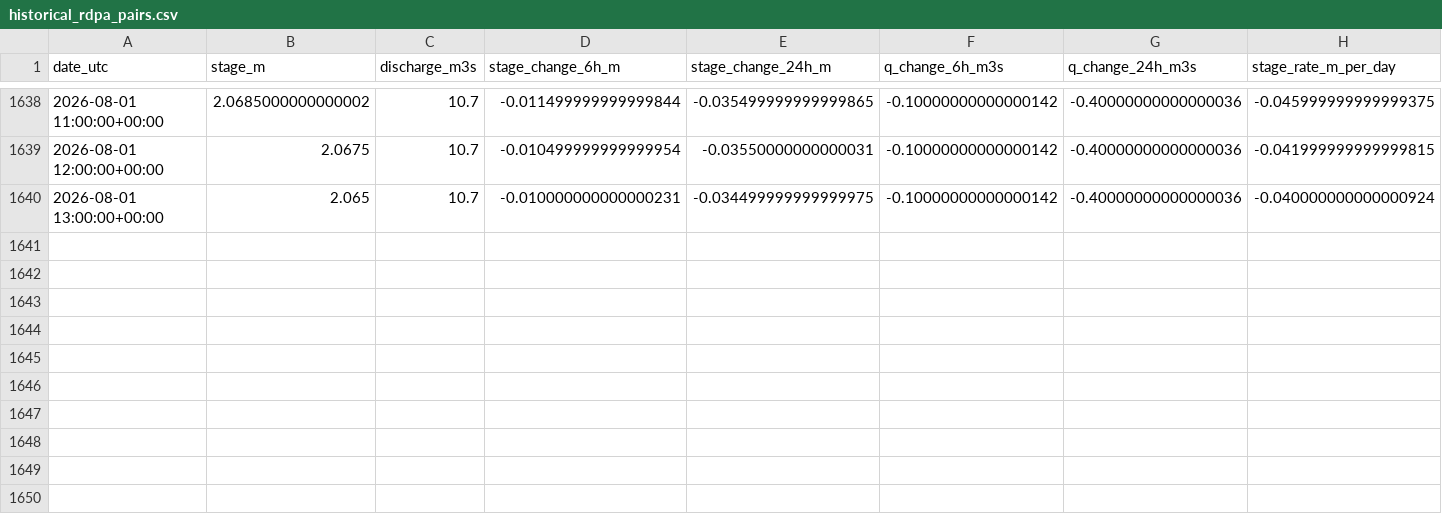
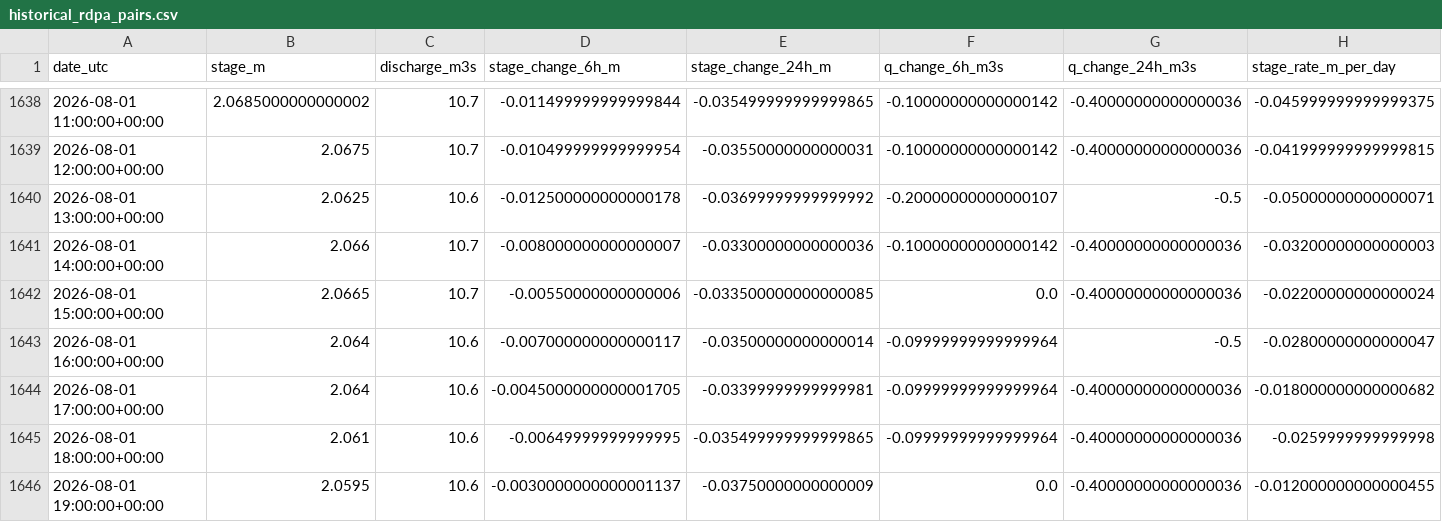
Before and after one commit to stevester-codes/sturgeon-river-hydrology, a CSV file: output/archive_probe/historical_rdpa_pairs.csv, drawn as a sheet; only a part is shown, gaps mark what is left out; rows hold the shown columns only; the diff covers the shown part only; the diff names each change by its address in the sheet, - before the commit and + after, or states it on an @@ line.

```diff
--- a/output/archive_probe/historical_rdpa_pairs.csv
+++ b/output/archive_probe/historical_rdpa_pairs.csv
-B1640 (stage_m): 2.065
+B1640 (stage_m): 2.0625
-C1640 (discharge_m3s): 10.7
+C1640 (discharge_m3s): 10.6
-D1640 (stage_change_6h_m): -0.010000000000000231
+D1640 (stage_change_6h_m): -0.012500000000000178
-E1640 (stage_change_24h_m): -0.034499999999999975
+E1640 (stage_change_24h_m): -0.03699999999999992
-F1640 (q_change_6h_m3s): -0.10000000000000142
+F1640 (q_change_6h_m3s): -0.20000000000000107
-G1640 (q_change_24h_m3s): -0.40000000000000036
+G1640 (q_change_24h_m3s): -0.5
-H1640 (stage_rate_m_per_day): -0.040000000000000924
+H1640 (stage_rate_m_per_day): -0.05000000000000071
+row 1641: 2026-08-01 14:00:00+00:00 | 2.066 | 10.7 | -0.008000000000000007 | -0.03300000000000036 | -0.10000000000000142 | -0.40000000000000036 | -0.03200000000000003
+row 1642: 2026-08-01 15:00:00+00:00 | 2.0665 | 10.7 | -0.00550000000000006 | -0.033500000000000085 | 0.0 | -0.40000000000000036 | -0.02200000000000024
+row 1643: 2026-08-01 16:00:00+00:00 | 2.064 | 10.6 | -0.007000000000000117 | -0.03500000000000014 | -0.09999999999999964 | -0.5 | -0.02800000000000047
+row 1644: 2026-08-01 17:00:00+00:00 | 2.064 | 10.6 | -0.0045000000000001705 | -0.03399999999999981 | -0.09999999999999964 | -0.40000000000000036 | -0.018000000000000682
+row 1645: 2026-08-01 18:00:00+00:00 | 2.061 | 10.6 | -0.00649999999999995 | -0.035499999999999865 | -0.09999999999999964 | -0.40000000000000036 | -0.0259999999999998
+row 1646: 2026-08-01 19:00:00+00:00 | 2.0595 | 10.6 | -0.0030000000000001137 | -0.03750000000000009 | 0.0 | -0.40000000000000036 | -0.012000000000000455
```
Also changed, not shown: 1 edited cell elsewhere in this file, 5 other files.
